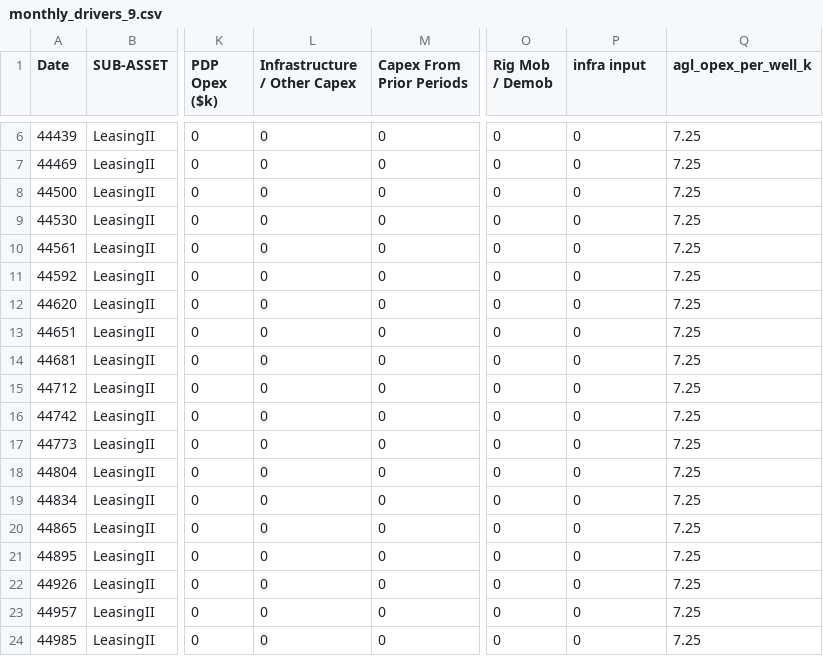
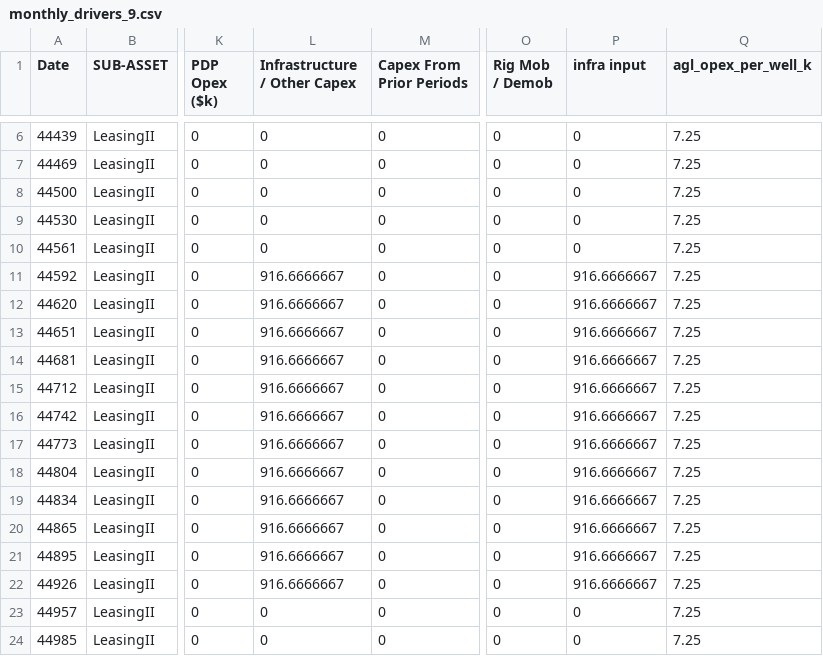
Before and after one commit to optiquant/bootstrapper-og, a CSV file: _model_input/_csv_drivers/monthly_drivers_9.csv, drawn as a sheet; only a part is shown, gaps mark what is left out; the diff names each change by its address in the sheet, - before the commit and + after, or states it on an @@ line.

```diff
--- a/_model_input/_csv_drivers/monthly_drivers_9.csv
+++ b/_model_input/_csv_drivers/monthly_drivers_9.csv
-L11:L22 (Infrastructure / Other Capex): 0
+L11:L22 (Infrastructure / Other Capex): 916.6666667
-P11:P22 (infra input): 0
+P11:P22 (infra input): 916.6666667
```
Also changed, not shown: _model_input/_csv_drivers/current_hedges.csv, _model_input/_csv_drivers/dnc_capex_drivers.csv, 9 other files.
